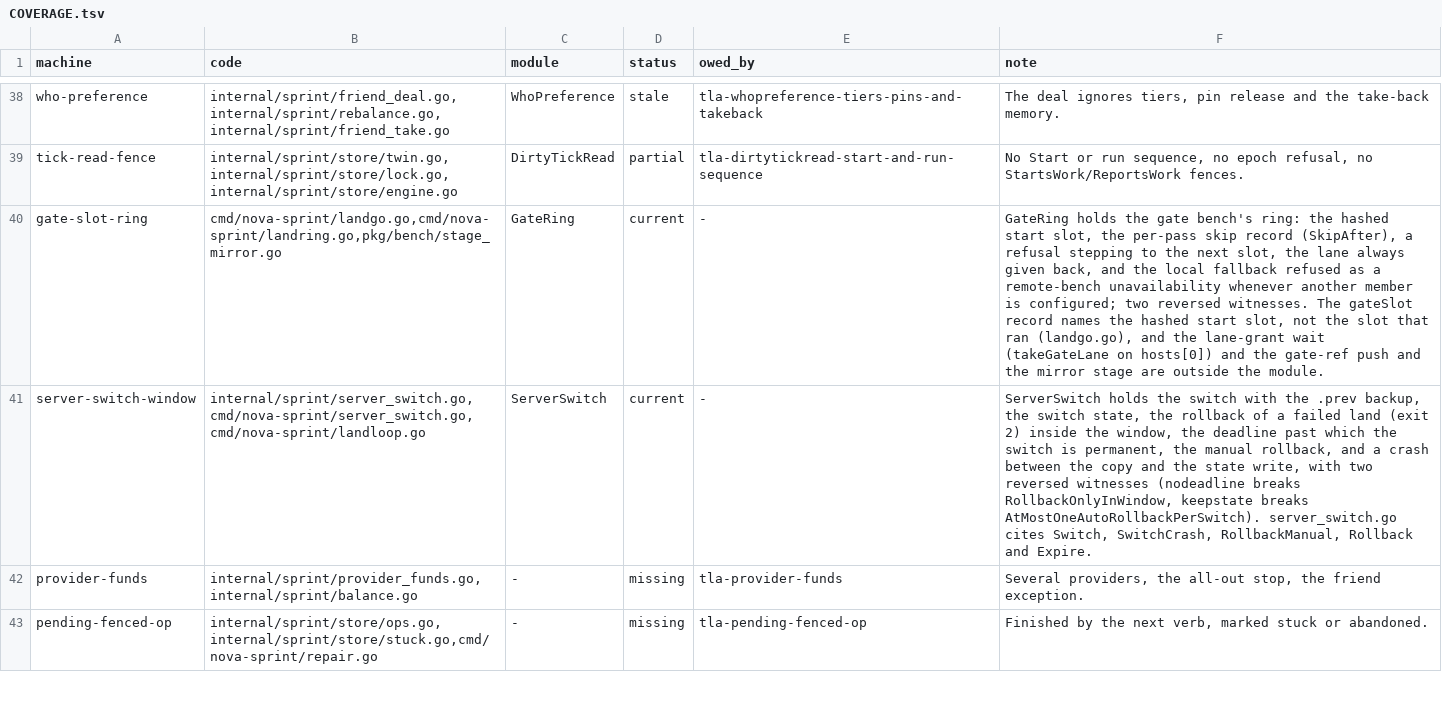
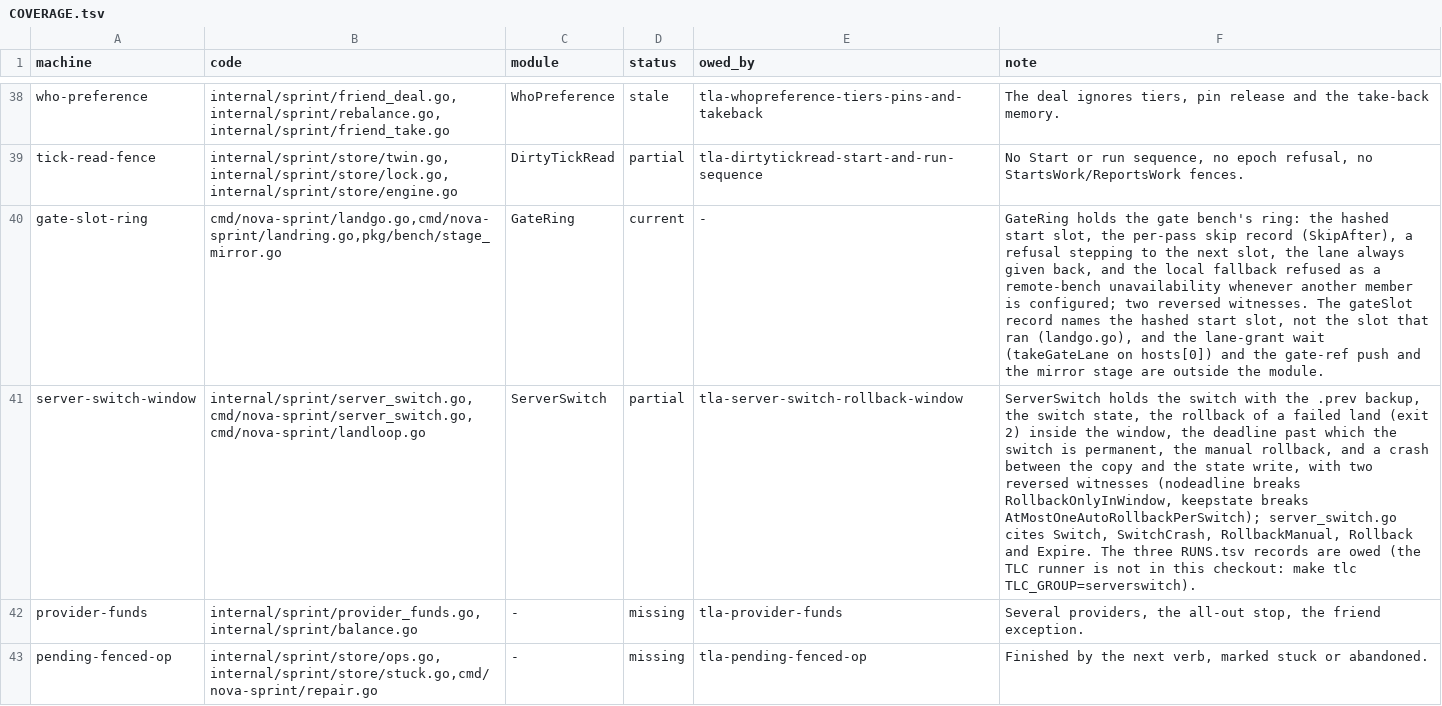
Before and after one commit to mas-bandwidth/nova-sprint, a TSV file: tla/COVERAGE.tsv, drawn as a sheet; only a part is shown, gaps mark what is left out; the diff names each change by its address in the sheet, - before the commit and + after, or states it on an @@ line.

Commit message:
tla-server-switch-rollback-window: regenerate FIXES.md and mark COVERAGE partial until the TLC gate runs
The ServerSwitch RUNS.tsv records are owed: the TLC runner (tlacheck) is not in
this checkout, so the row stays partial (owed_by tla-server-switch-rollback-window)
rather than current. FIXES.md regenerated with make roadmap from docs/fixes.sexp.

```diff
--- a/tla/COVERAGE.tsv
+++ b/tla/COVERAGE.tsv
-D41 (status): current
+D41 (status): partial
-E41 (owed_by): -
+E41 (owed_by): tla-server-switch-rollback-window
-F41 (note): …keepstate breaks AtMostOneAutoRollbackPerSwitch). server_switch.go cites Switch, SwitchCrash, RollbackManual, Rollback and Expire.
+F41 (note): …keepstate breaks AtMostOneAutoRollbackPerSwitch); server_switch.go cites Switch, SwitchCrash, RollbackManual, Rollback and Expire. The three RUNS.tsv records are owed (the TLC runner is not in this checkout: make tlc TLC_GROUP=serverswitch).
```
Also changed, not shown: 1 other file.
